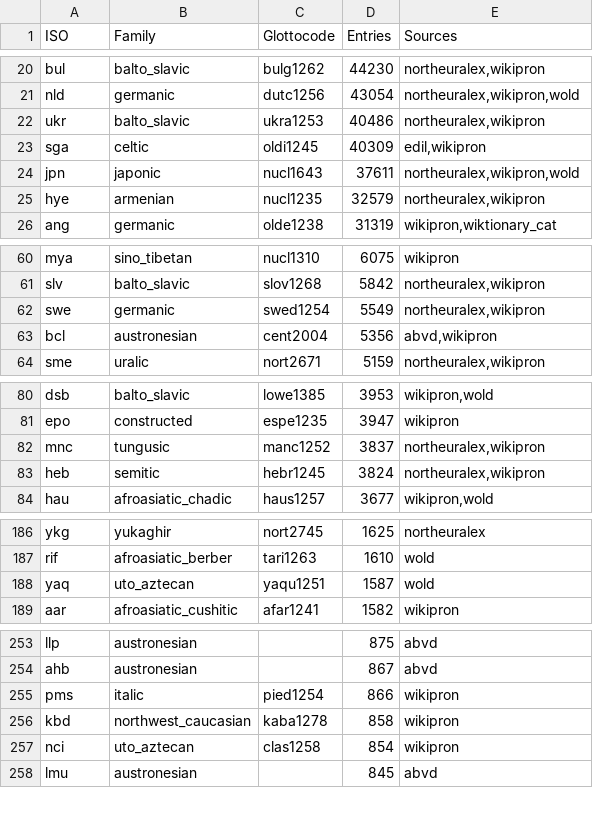
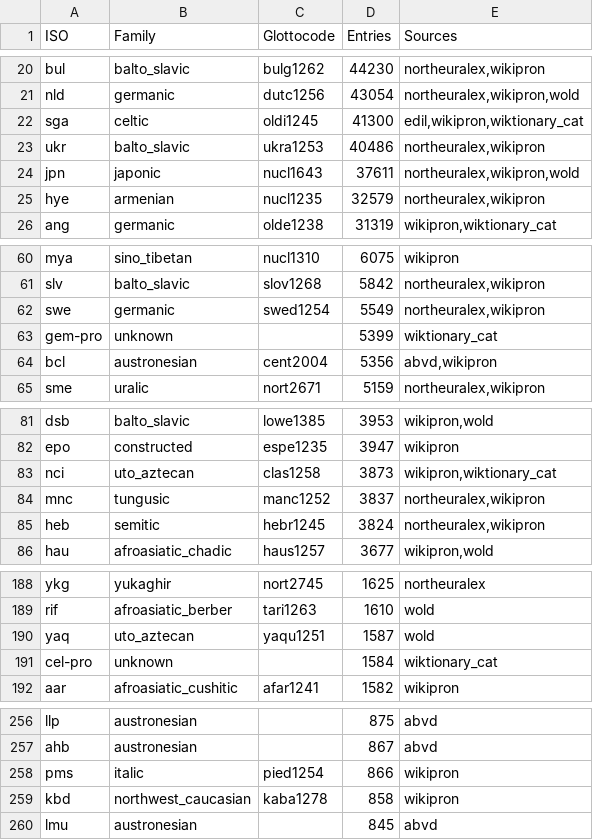
Before and after one commit to Nacryos/ancient-scripts-datasets, a TSV file: data/training/metadata/languages.tsv, drawn as a sheet; only a part is shown, gaps mark what is left out; the diff covers the shown part only.

Commit message:
Phase 7 (part 2): Proto-language + Wiktionary expansion — 11,608 new entries
Proto-Germanic (5,399), Proto-Celtic (1,584), Proto-Uralic (585) from
Wiktionary Reconstruction namespace (ns=118). Classical Nahuatl expanded
by 3,049 and Old Irish by 991 from Wiktionary category cache.

- Fix namespace parameter in fetch_wiktionary_raw.py (ns=118 for protos)
- Add gem-pro, cel-pro, urj-pro, nci, sga configs to tier2 ingester
- Add Tier 3 + proto-languages to reprocess_ipa.py language list

```diff
--- a/data/training/metadata/languages.tsv
+++ b/data/training/metadata/languages.tsv
@@ -21,4 +21,4 @@ bul	balto_slavic	bulg1262	44230	northeuralex,wikipron
 nld	germanic	dutc1256	43054	northeuralex,wikipron,wold
+sga	celtic	oldi1245	41300	edil,wikipron,wiktionary_cat
 ukr	balto_slavic	ukra1253	40486	northeuralex,wikipron
-sga	celtic	oldi1245	40309	edil,wikipron
 jpn	japonic	nucl1643	37611	northeuralex,wikipron,wold
@@ -62,2 +62,3 @@ slv	balto_slavic	slov1268	5842	northeuralex,wikipron
 swe	germanic	swed1254	5549	northeuralex,wikipron
+gem-pro	unknown		5399	wiktionary_cat
 bcl	austronesian	cent2004	5356	abvd,wikipron
@@ -81,2 +82,3 @@ dsb	balto_slavic	lowe1385	3953	wikipron,wold
 epo	constructed	espe1235	3947	wikipron
+nci	uto_aztecan	clas1258	3873	wikipron,wiktionary_cat
 mnc	tungusic	manc1252	3837	northeuralex,wikipron
@@ -188,2 +190,3 @@ rif	afroasiatic_berber	tari1263	1610	wold
 yaq	uto_aztecan	yaqu1251	1587	wold
+cel-pro	unknown		1584	wiktionary_cat
 aar	afroasiatic_cushitic	afar1241	1582	wikipron
@@ -256,3 +259,2 @@ pms	italic	pied1254	866	wikipron
 kbd	northwest_caucasian	kaba1278	858	wikipron
-nci	uto_aztecan	clas1258	854	wikipron
 lmu	austronesian		845	abvd
```
Also changed, not shown: 1 added row elsewhere in this file, 6 other files.
